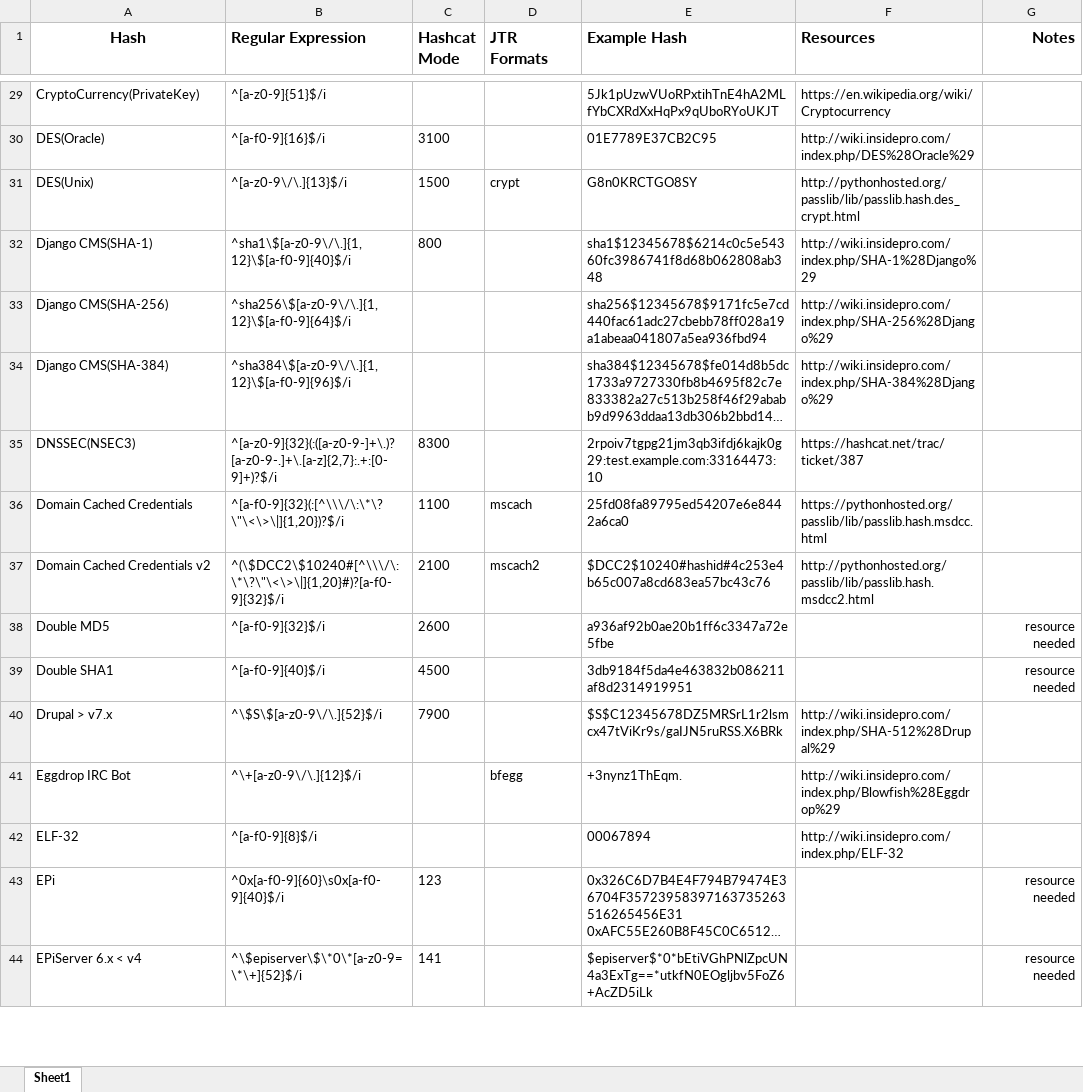
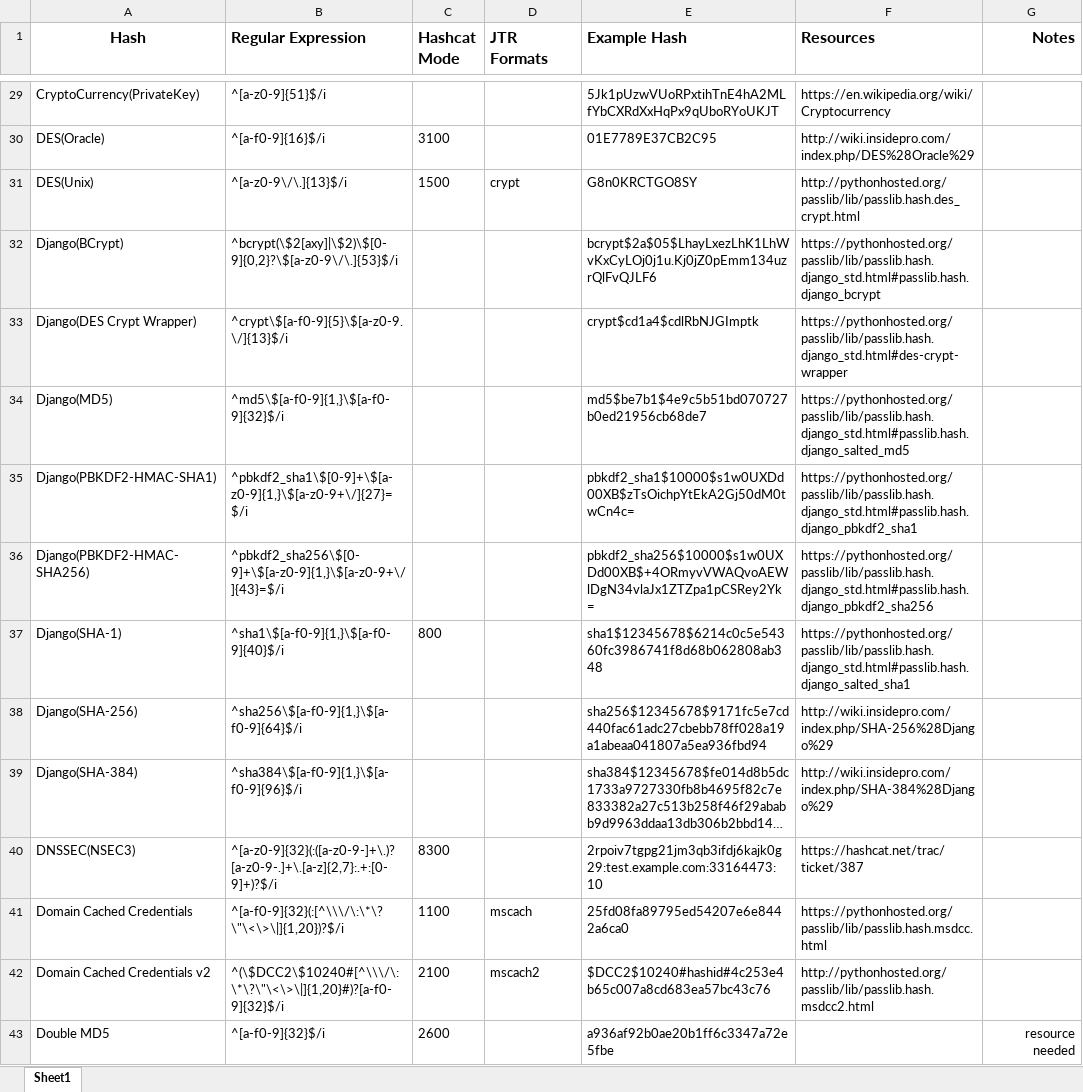
Before and after one commit to psypanda/hashID, an Excel workbook: hashinfo.xlsx, sheet Sheet1, drawn as a sheet; only a part is shown, gaps mark what is left out; the shorter side is filled out with more unchanged rows; long unchanged cells end in …; values as stored, in another font and other column widths than the file's, no borders; addresses are those after the commit; the diff names each change by its address in the sheet, - before the commit and + after, or states it on an @@ line.

Commit message:
new hashes added and some name changes
added:
Django(DES Crypt Wrapper)
Django(PBKDF2-HMAC-SHA256)
Django(PBKDF2-HMAC-SHA1)
Django(BCrypt)
Django(MD5)

renamed:
Django CMS(SHA-1) to Django(SHA-1)
Django CMS(SHA-256) to Django(SHA-256)
Django CMS(SHA-384) to Django(SHA-384)

```diff
--- a/hashinfo.xlsx (sheet Sheet1)
+++ b/hashinfo.xlsx (sheet Sheet1)
+row 32: Django(BCrypt) | ^bcrypt(\$2[axy]|\$2)\$[0-9]{0,2}?\$[a-z0-9\/\.]{53}$/i |  |  | bcrypt$2a$05$LhayLxezLhK1LhWvKxCyLOj0j1u.Kj0jZ0pEmm134uzrQlFvQJLF6 | https://pythonhosted.org/passlib/lib/passlib.hash.django_std.html#passlib.hash.django_bcrypt
+row 33: Django(DES Crypt Wrapper) | ^crypt\$[a-f0-9]{5}\$[a-z0-9.\/]{13}$/i |  |  | crypt$cd1a4$cdlRbNJGImptk | https://pythonhosted.org/passlib/lib/passlib.hash.django_std.html#des-crypt-wrapper
+row 34: Django(MD5) | ^md5\$[a-f0-9]{1,}\$[a-f0-9]{32}$/i |  |  | md5$be7b1$4e9c5b51bd070727b0ed21956cb68de7 | https://pythonhosted.org/passlib/lib/passlib.hash.django_std.html#passlib.hash.django_salted_md5
+row 35: Django(PBKDF2-HMAC-SHA1) | ^pbkdf2_sha1\$[0-9]+\$[a-z0-9]{1,}\$[a-z0-9+\/]{27}=$/i |  |  | pbkdf2_sha1$10000$s1w0UXDd00XB$zTsOichpYtEkA2Gj50dM0twCn4c= | https://pythonhosted.org/passlib/lib/passlib.hash.django_std.html#passlib.hash.django_pbkdf2_sha1
+row 36: Django(PBKDF2-HMAC-SHA256) | ^pbkdf2_sha256\$[0-9]+\$[a-z0-9]{1,}\$[a-z0-9+\/]{43}=$/i |  |  | pbkdf2_sha256$10000$s1w0UXDd00XB$+4ORmyvVWAQvoAEWlDgN34vlaJx1ZTZpa1pCSRey2Yk= | https://pythonhosted.org/passlib/lib/passlib.hash.django_std.html#passlib.hash.django_pbkdf2_sha256
-A37 (Hash): Django CMS(SHA-1)
+A37 (Hash): Django(SHA-1)
-B37 (Regular Expression): ^sha1\$[a-z0-9\/\.]{1,12}\$[a-f0-9]{40}$/i
+B37 (Regular Expression): ^sha1\$[a-f0-9]{1,}\$[a-f0-9]{40}$/i
-F37 (Resources): http://wiki.insidepro.com/index.php/SHA-1%28Django%29
+F37 (Resources): https://pythonhosted.org/passlib/lib/passlib.hash.django_std.html#passlib.hash.django_salted_sha1
-A38 (Hash): Django CMS(SHA-256)
+A38 (Hash): Django(SHA-256)
-B38 (Regular Expression): ^sha256\$[a-z0-9\/\.]{1,12}\$[a-f0-9]{64}$/i
+B38 (Regular Expression): ^sha256\$[a-f0-9]{1,}\$[a-f0-9]{64}$/i
-A39 (Hash): Django CMS(SHA-384)
+A39 (Hash): Django(SHA-384)
-B39 (Regular Expression): ^sha384\$[a-z0-9\/\.]{1,12}\$[a-f0-9]{96}$/i
+B39 (Regular Expression): ^sha384\$[a-f0-9]{1,}\$[a-f0-9]{96}$/i
```
Also changed, not shown: 1 other file.
